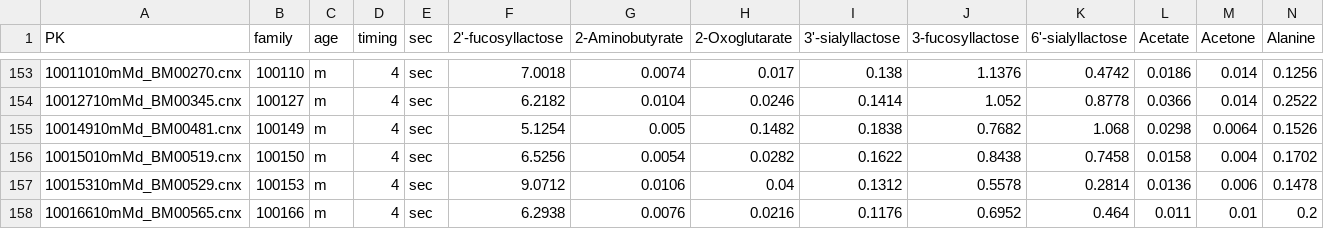
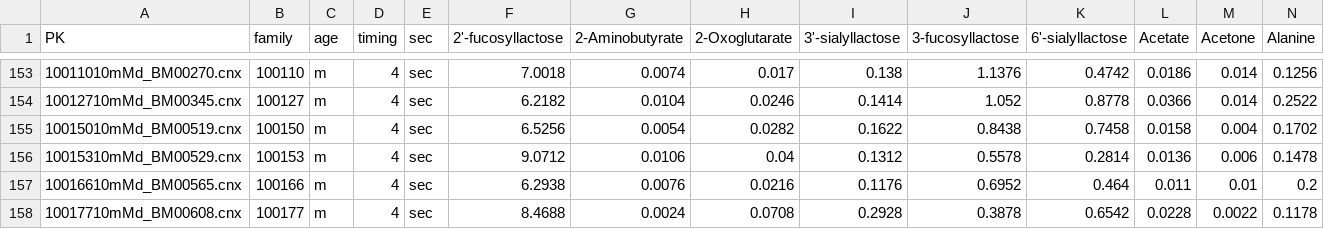
Before and after one commit to Minazuki-666/coi_analysis, a CSV file: data/hbm_profile.csv, drawn as a sheet; only a part is shown, gaps mark what is left out; the shorter side is filled out with more unchanged rows; rows hold the shown columns only; the diff names each change by its address in the sheet, - before the commit and + after, or states it on an @@ line.

Commit message:
重複解除

```diff
--- a/data/hbm_profile.csv
+++ b/data/hbm_profile.csv
-row 155: 10014910mMd_BM00481.cnx | 100149 | m | 4 | sec | 5.1254 | 0.005 | 0.1482 | 0.1838 | 0.7682 | 1.068 | 0.0298 | 0.0064 | 0.1526
```
